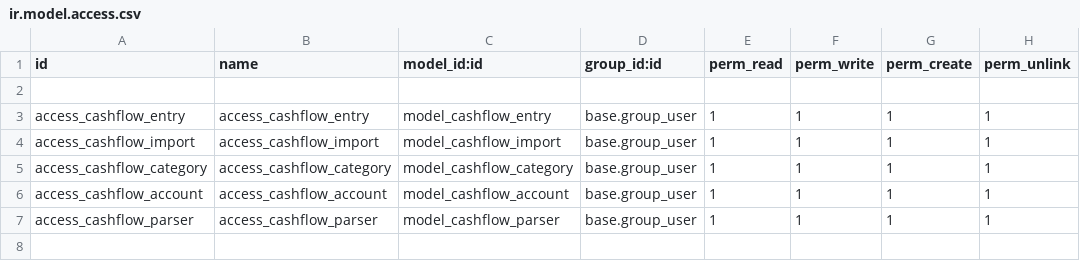
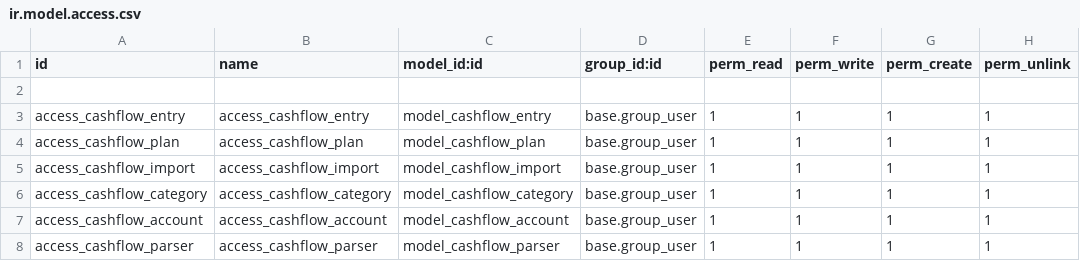
Before and after one commit to elmeriniemela/tabularium, a CSV file: cashflow_management/security/ir.model.access.csv, drawn as a sheet.

Commit message:
add cashflow plan

```diff
--- a/cashflow_management/security/ir.model.access.csv
+++ b/cashflow_management/security/ir.model.access.csv
@@ -3,2 +3,3 @@ id,name,model_id:id,group_id:id,perm_read,perm_write,perm_create,perm_unlink
 access_cashflow_entry,access_cashflow_entry,model_cashflow_entry,base.group_user,1,1,1,1
+access_cashflow_plan,access_cashflow_plan,model_cashflow_plan,base.group_user,1,1,1,1
 access_cashflow_import,access_cashflow_import,model_cashflow_import,base.group_user,1,1,1,1
```
Also changed, not shown: 4 other files.
